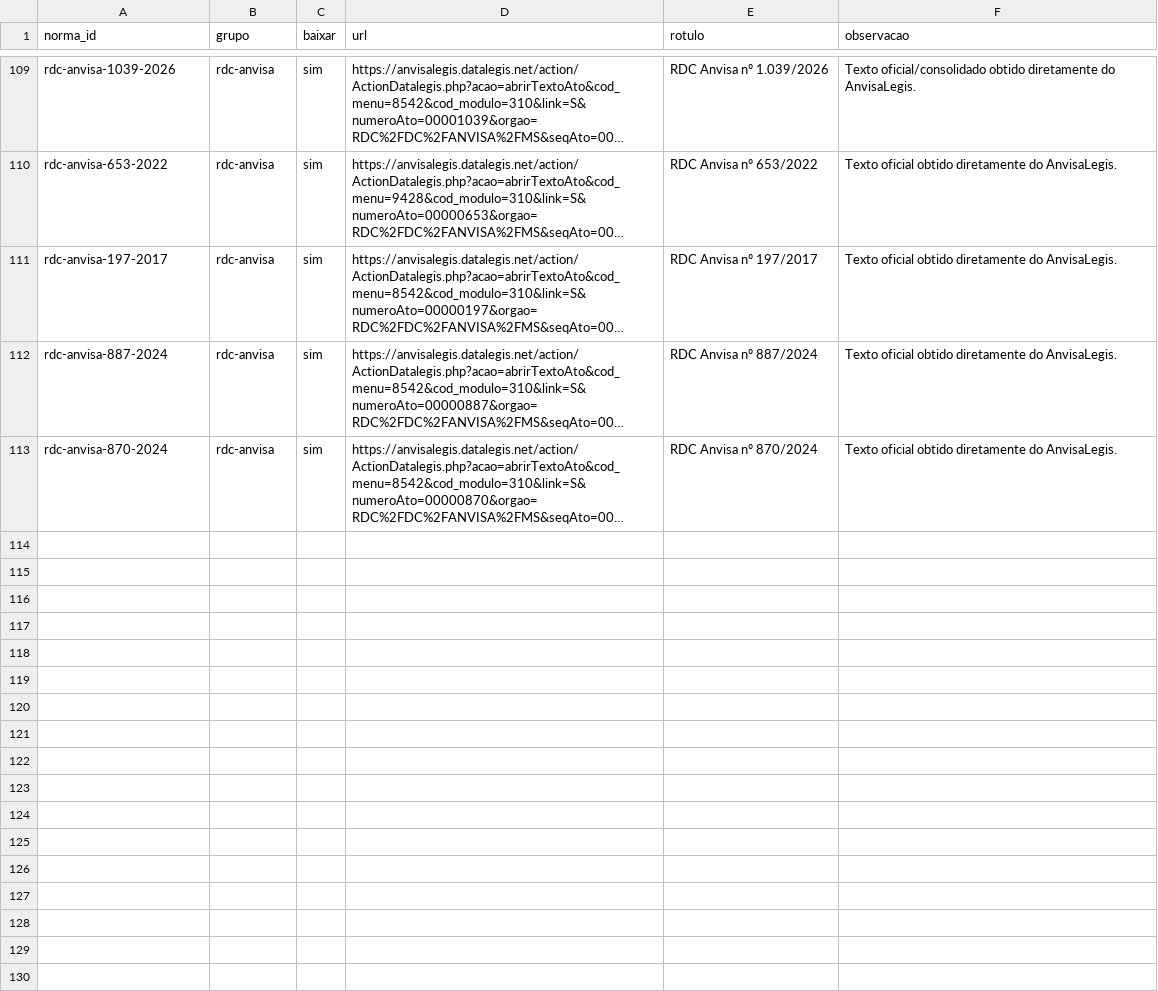
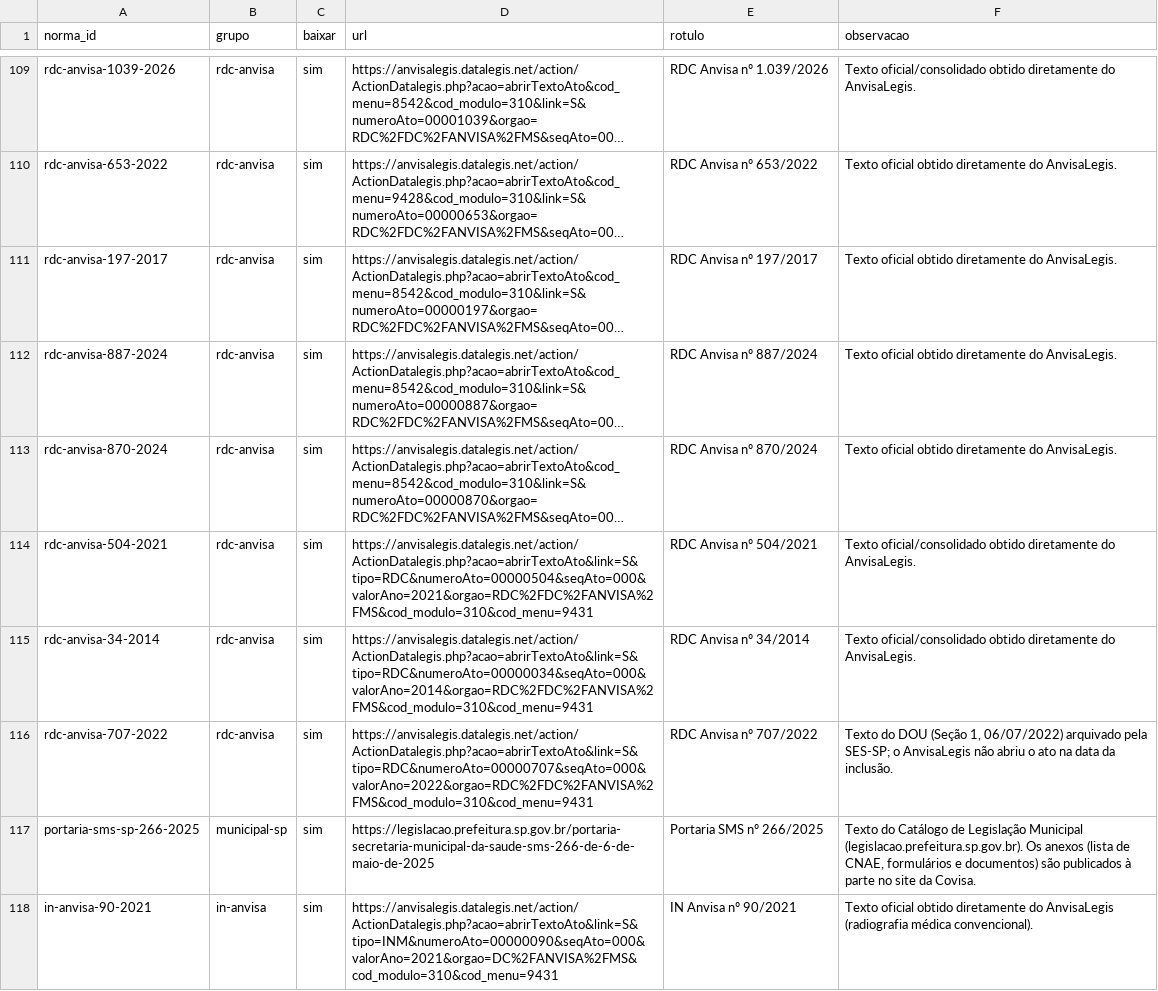
Before and after one commit to uvisvp/base-vigilancia, a CSV file: fontes/normas.csv, drawn as a sheet; only a part is shown, gaps mark what is left out; long unchanged cells end in …; the diff covers the shown part only; the diff names each change by its address in the sheet, - before the commit and + after, or states it on an @@ line.

```diff
--- a/fontes/normas.csv
+++ b/fontes/normas.csv
+row 114: rdc-anvisa-504-2021 | rdc-anvisa | sim | https://anvisalegis.datalegis.net/action/ActionDatalegis.php?acao=abrirTextoAto&link=S&tipo=RDC&numeroAto=00000504&seqAto=000&valorAno=2021&orgao=RDC%2FDC%2FANVISA%2FMS&cod_modulo=310&cod_menu=9431 | RDC Anvisa nº 504/2021 | Texto oficial/consolidado obtido diretamente do AnvisaLegis.
+row 115: rdc-anvisa-34-2014 | rdc-anvisa | sim | https://anvisalegis.datalegis.net/action/ActionDatalegis.php?acao=abrirTextoAto&link=S&tipo=RDC&numeroAto=00000034&seqAto=000&valorAno=2014&orgao=RDC%2FDC%2FANVISA%2FMS&cod_modulo=310&cod_menu=9431 | RDC Anvisa nº 34/2014 | Texto oficial/consolidado obtido diretamente do AnvisaLegis.
+row 116: rdc-anvisa-707-2022 | rdc-anvisa | sim | https://anvisalegis.datalegis.net/action/ActionDatalegis.php?acao=abrirTextoAto&link=S&tipo=RDC&numeroAto=00000707&seqAto=000&valorAno=2022&orgao=RDC%2FDC%2FANVISA%2FMS&cod_modulo=310&cod_menu=9431 | RDC Anvisa nº 707/2022 | Texto do DOU (Seção 1, 06/07/2022) arquivado pela SES-SP; o AnvisaLegis não abriu o ato na data da inclusão.
+row 117: portaria-sms-sp-266-2025 | municipal-sp | sim | https://legislacao.prefeitura.sp.gov.br/portaria-secretaria-municipal-da-saude-sms-266-de-6-de-maio-de-2025 | Portaria SMS nº 266/2025 | Texto do Catálogo de Legislação Municipal (legislacao.prefeitura.sp.gov.br). Os anexos (lista de CNAE, formulários e documentos) são publicados à parte no site da Covisa.
+row 118: in-anvisa-90-2021 | in-anvisa | sim | https://anvisalegis.datalegis.net/action/ActionDatalegis.php?acao=abrirTextoAto&link=S&tipo=INM&numeroAto=00000090&seqAto=000&valorAno=2021&orgao=DC%2FANVISA%2FMS&cod_modulo=310&cod_menu=9431 | IN Anvisa nº 90/2021 | Texto oficial obtido diretamente do AnvisaLegis (radiografia médica convencional).
```
Also changed, not shown: 5 added rows and 7 edited cells elsewhere in this file, 55 other files.
